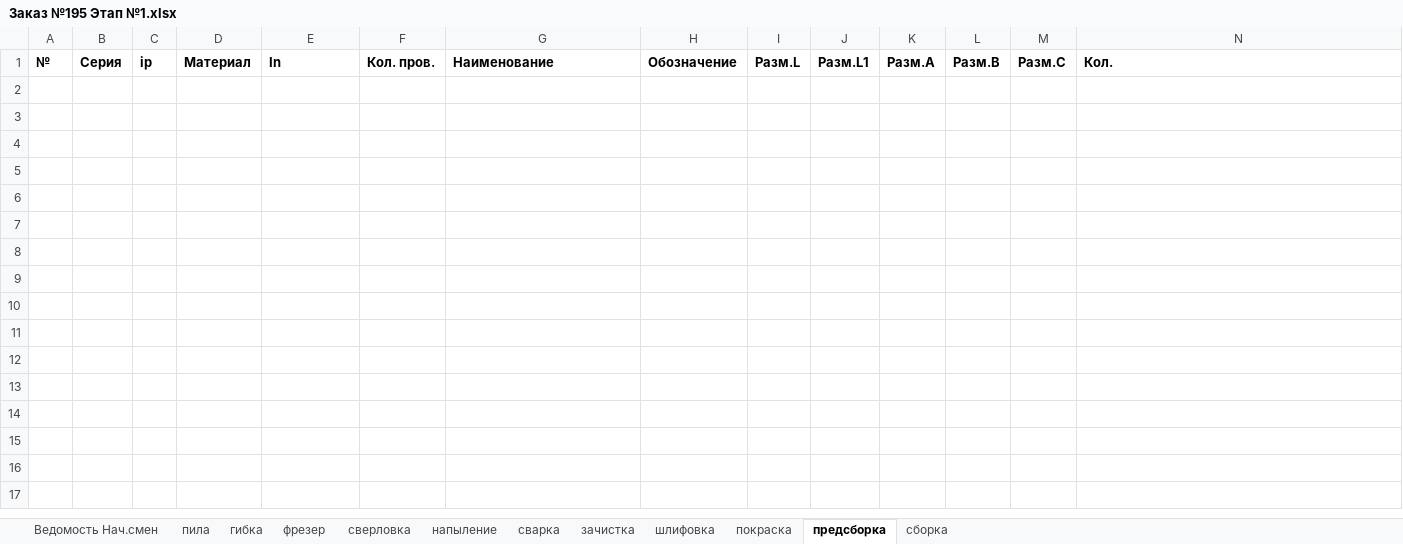
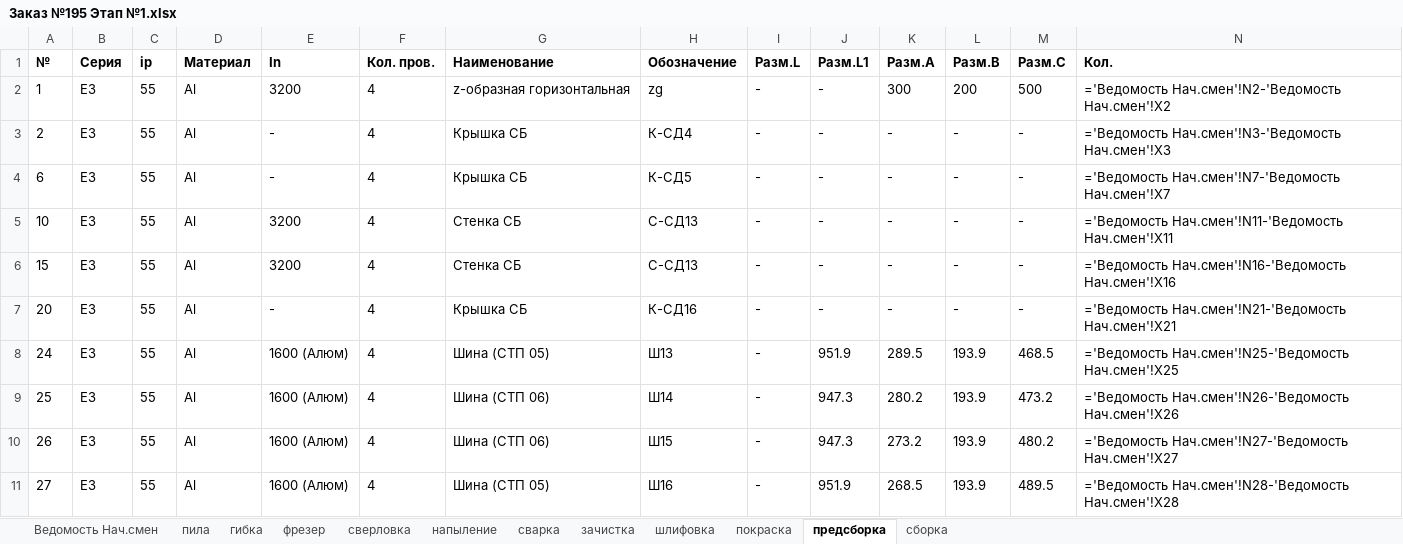
Before and after one commit to sam-aan/materials, an Excel workbook: Заказ №195 Этап №1.xlsx, sheet предсборка, drawn as a sheet; values as stored, in another font and other column widths than the file's, no borders; formulas without a stored value are shown as written; the diff names each change by its address in the sheet, - before the commit and + after, or states it on an @@ line.

```diff
--- a/Заказ №195 Этап №1.xlsx (sheet предсборка)
+++ b/Заказ №195 Этап №1.xlsx (sheet предсборка)
+row 2: 1 | E3 | 55 | Al | 3200 | 4 | z-образная горизонтальная | zg | - | - | 300 | 200 | 500 | ='Ведомость Нач.смен'!N2-'Ведомость Нач.смен'!X2
+row 3: 2 | E3 | 55 | Al | - | 4 | Крышка СБ | К-СД4 | - | - | - | - | - | ='Ведомость Нач.смен'!N3-'Ведомость Нач.смен'!X3
+row 4: 6 | E3 | 55 | Al | - | 4 | Крышка СБ | К-СД5 | - | - | - | - | - | ='Ведомость Нач.смен'!N7-'Ведомость Нач.смен'!X7
+row 5: 10 | E3 | 55 | Al | 3200 | 4 | Стенка СБ | С-СД13 | - | - | - | - | - | ='Ведомость Нач.смен'!N11-'Ведомость Нач.смен'!X11
+row 6: 15 | E3 | 55 | Al | 3200 | 4 | Стенка СБ | С-СД13 | - | - | - | - | - | ='Ведомость Нач.смен'!N16-'Ведомость Нач.смен'!X16
+row 7: 20 | E3 | 55 | Al | - | 4 | Крышка СБ | К-СД16 | - | - | - | - | - | ='Ведомость Нач.смен'!N21-'Ведомость Нач.смен'!X21
+row 8: 24 | E3 | 55 | Al | 1600 (Алюм) | 4 | Шина (СТП 05) | Ш13 | - | 951.9 | 289.5 | 193.9 | 468.5 | ='Ведомость Нач.смен'!N25-'Ведомость Нач.смен'!X25
+row 9: 25 | E3 | 55 | Al | 1600 (Алюм) | 4 | Шина (СТП 06) | Ш14 | - | 947.3 | 280.2 | 193.9 | 473.2 | ='Ведомость Нач.смен'!N26-'Ведомость Нач.смен'!X26
+row 10: 26 | E3 | 55 | Al | 1600 (Алюм) | 4 | Шина (СТП 06) | Ш15 | - | 947.3 | 273.2 | 193.9 | 480.2 | ='Ведомость Нач.смен'!N27-'Ведомость Нач.смен'!X27
+row 11: 27 | E3 | 55 | Al | 1600 (Алюм) | 4 | Шина (СТП 05) | Ш16 | - | 951.9 | 268.5 | 193.9 | 489.5 | ='Ведомость Нач.смен'!N28-'Ведомость Нач.смен'!X28
```
Also changed, not shown: sheet Ведомость Нач.смен, sheet пила, sheet сварка, sheet фрезер, sheet покраска, sheet зачистка, 5 more sheets, Контрольная ведомость Заказ №195.xlsx, 16 other files.
